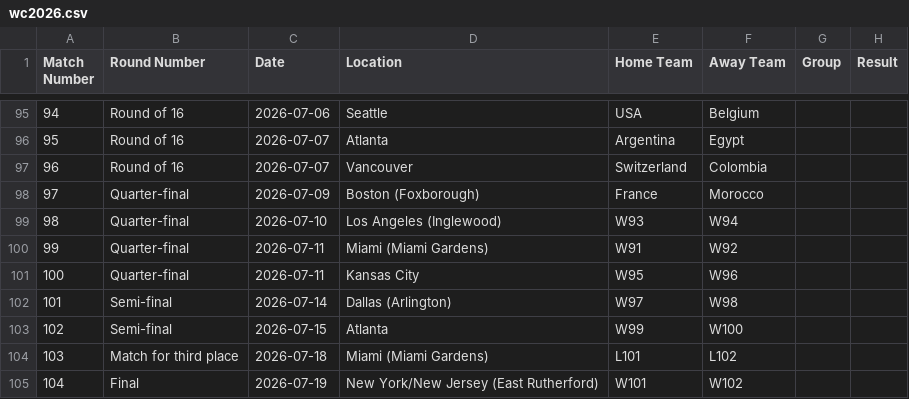
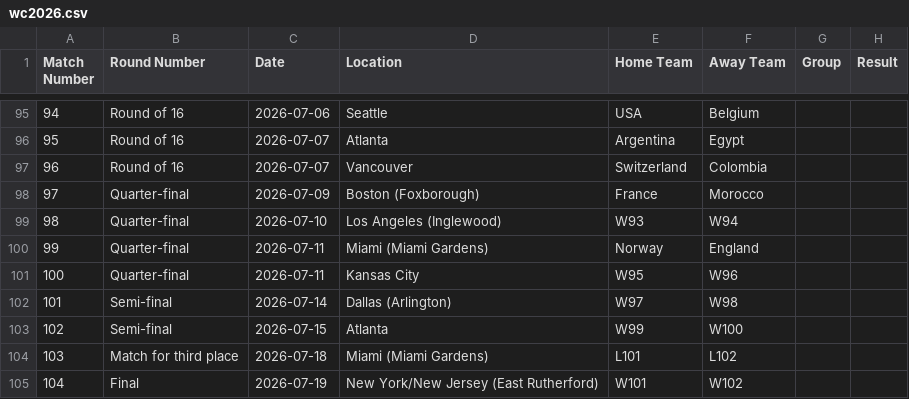
Before and after one commit to ps9786/pl-predictions, a CSV file: wc/wc2026.csv, drawn as a sheet; only a part is shown, gaps mark what is left out.

```diff
--- a/wc/wc2026.csv
+++ b/wc/wc2026.csv
@@ -99,3 +99,3 @@ Match Number,Round Number,Date,Location,Home Team,Away Team,Group,Result
 98,Quarter-final,2026-07-10,Los Angeles (Inglewood),W93,W94,,
-99,Quarter-final,2026-07-11,Miami (Miami Gardens),W91,W92,,
+99,Quarter-final,2026-07-11,Miami (Miami Gardens),Norway,England,,
 100,Quarter-final,2026-07-11,Kansas City,W95,W96,,
```
Also changed, not shown: 1 other file.
